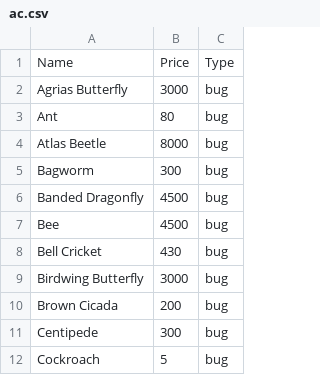
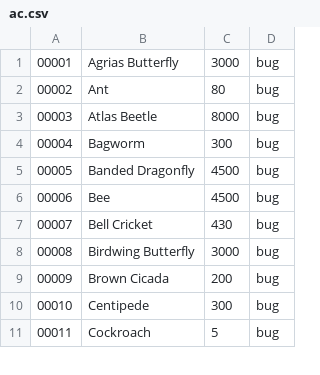
Before and after one commit to briancmcfarlane/ac_database, a CSV file: ac.csv, drawn as a sheet; only a part is shown; removed rows and columns are numbered as before the commit, all else as after; the diff names each change by its address in the sheet, - before the commit and + after, or states it on an @@ line.

Commit message:
Added ID values and removed the column headings

```diff
--- a/ac.csv
+++ b/ac.csv
+column A, rows 1-11: 00001 | 00002 | 00003 | 00004 | 00005 | 00006 | 00007 | 00008 | 00009 | 00010 | 00011
-row 1: Name | Price | Type
```
